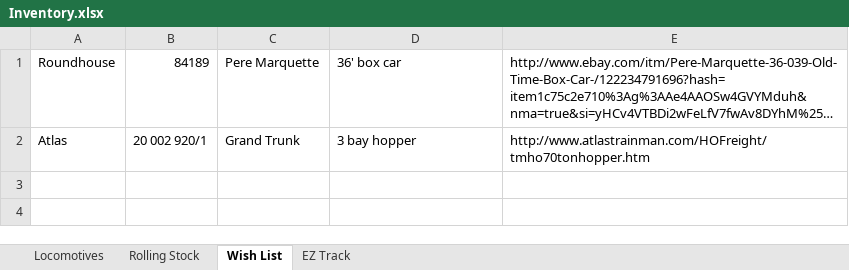
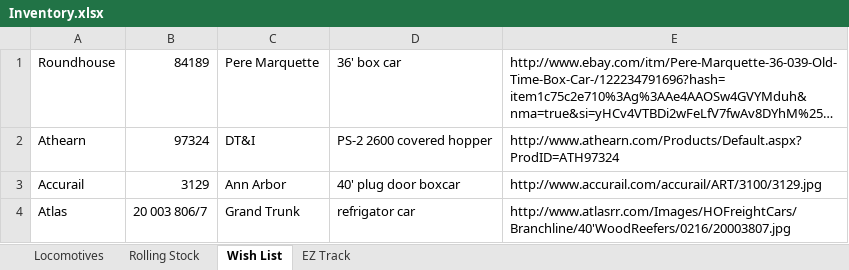
Before and after one commit to drm227/drm227.github.io, an Excel workbook: trains/Inventory.xlsx, sheet Wish List, drawn as a sheet; long unchanged cells end in …; values as stored, in another font and other column widths than the file's, no borders; addresses are those after the commit; the diff names each change by its address in the sheet, - before the commit and + after, or states it on an @@ line.

Commit message:
Updated wish list

```diff
--- a/trains/Inventory.xlsx (sheet Wish List)
+++ b/trains/Inventory.xlsx (sheet Wish List)
+row 2: Athearn | 97324 | DT&I | PS-2 2600 covered hopper | http://www.athearn.com/Products/Default.aspx?ProdID=ATH97324
+row 3: Accurail | 3129 | Ann Arbor | 40' plug door boxcar | http://www.accurail.com/accurail/ART/3100/3129.jpg
-B4: 20 002 920/1
+B4: 20 003 806/7
-D4: 3 bay hopper
+D4: refrigator car
-E4: http://www.atlastrainman.com/HOFreight/tmho70tonhopper.htm
+E4: http://www.atlasrr.com/Images/HOFreightCars/Branchline/40'WoodReefers/0216/20003807.jpg
```
